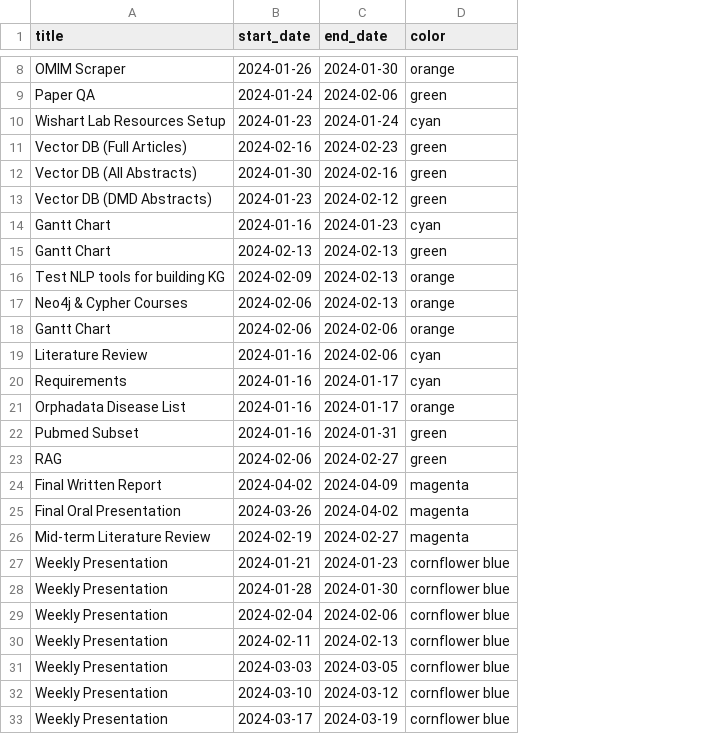
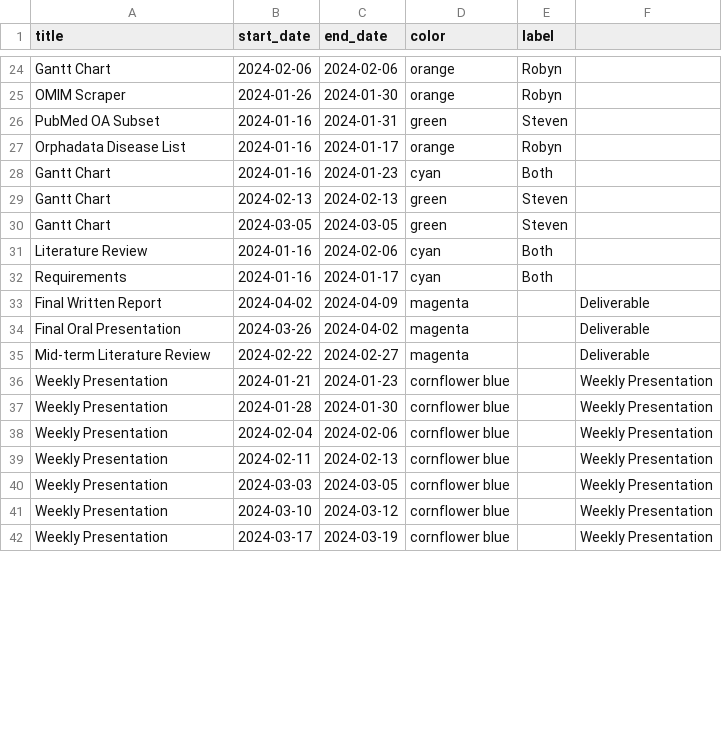
Before and after one commit to BIOIN-401-Project-8/ganttcharter, a CSV file: examples/gantt_chart.csv, drawn as a sheet; only a part is shown, gaps mark what is left out; removed rows and columns are numbered as before the commit, all else as after; the diff covers the shown part only; the diff names each change by its address in the sheet, - before the commit and + after, or states it on an @@ line.

```diff
--- a/examples/gantt_chart.csv
+++ b/examples/gantt_chart.csv
+column E (label), rows 25-26: Robyn | Steven; rows 28-32: Both | Steven | Steven | Both | Both
+column F, rows 33-42: Deliverable | Deliverable | Deliverable | Weekly Presentation | Weekly Presentation | Weekly Presentation | Weekly Presentation | Weekly Presentation | Weekly Presentation | Weekly Presentation
+row 24: Gantt Chart | 2024-02-06 | 2024-02-06 | orange | Robyn
@@ row 9 moved to row 10: Paper QA @@
-row 10: Wishart Lab Resources Setup | 2024-01-23 | 2024-01-24 | cyan
-A26 (title): Vector DB (Full Articles)
+A26 (title): PubMed OA Subset
-B26 (start_date): 2024-02-16
+B26 (start_date): 2024-01-16
-C26 (end_date): 2024-02-23
+C26 (end_date): 2024-01-31
-row 12: Vector DB (All Abstracts) | 2024-01-30 | 2024-02-16 | green
-row 13: Vector DB (DMD Abstracts) | 2024-01-23 | 2024-02-12 | green
@@ row 21 moved to row 27: Orphadata Disease List @@
-row 16: Test NLP tools for building KG | 2024-02-09 | 2024-02-13 | orange
-row 17: Neo4j & Cypher Courses | 2024-02-06 | 2024-02-13 | orange
-B30 (start_date): 2024-02-06
+B30 (start_date): 2024-03-05
-C30 (end_date): 2024-02-06
+C30 (end_date): 2024-03-05
-D30 (color): orange
+D30 (color): green
-row 22: Pubmed Subset | 2024-01-16 | 2024-01-31 | green
-row 23: RAG | 2024-02-06 | 2024-02-27 | green
-B35 (start_date): 2024-02-19
+B35 (start_date): 2024-02-22
```
Also changed, not shown: 16 added rows, 1 removed row and 12 edited cells elsewhere in this file, 2 other files.
